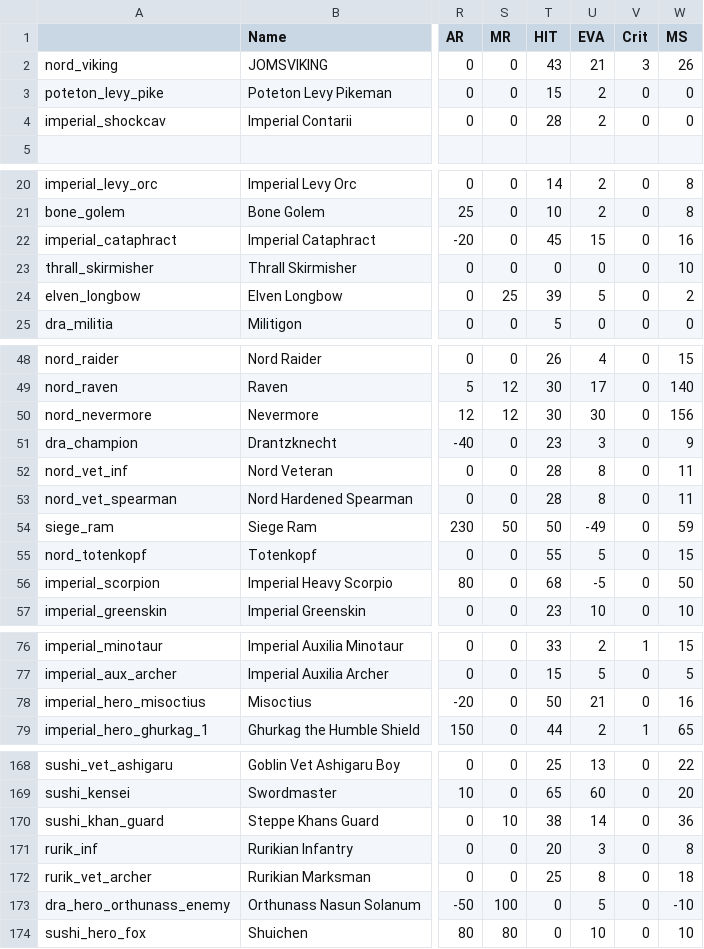
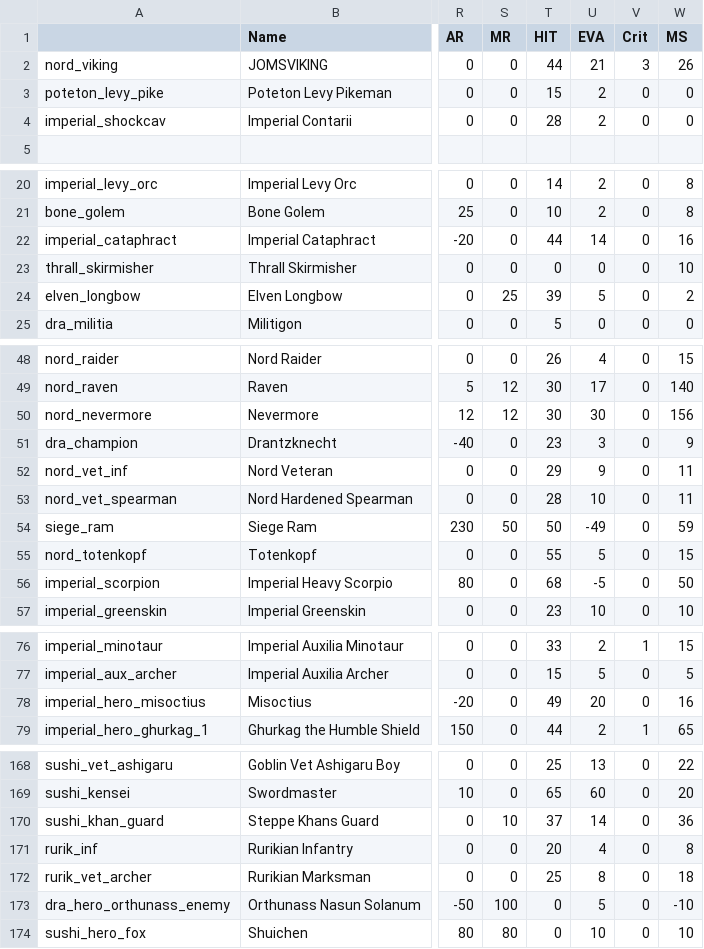
Before and after one commit to TokyoHuskarl/DIS_Legacy_core, a CSV file: source/Modules/Legacy/Data/data_minions.csv, drawn as a sheet; only a part is shown, gaps mark what is left out; the diff covers the shown part only; the diff names each change by its address in the sheet, - before the commit and + after, or states it on an @@ line.

```diff
--- a/source/Modules/Legacy/Data/data_minions.csv
+++ b/source/Modules/Legacy/Data/data_minions.csv
-T2 (HIT): 43
+T2 (HIT): 44
-T22 (HIT): 45
+T22 (HIT): 44
-U22 (EVA): 15
+U22 (EVA): 14
-T52 (HIT): 28
+T52 (HIT): 29
-U52 (EVA): 8
+U52 (EVA): 9
-U53 (EVA): 8
+U53 (EVA): 10
-T78 (HIT): 50
+T78 (HIT): 49
-U78 (EVA): 21
+U78 (EVA): 20
-T170 (HIT): 38
+T170 (HIT): 37
-U171 (EVA): 3
+U171 (EVA): 4
```
Also changed, not shown: 20 edited cells elsewhere in this file, source/Modules/Legacy/Data/data_weapons.csv, 6 other files.
